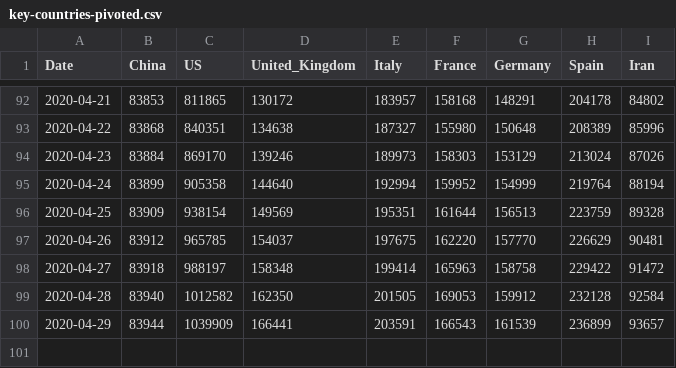
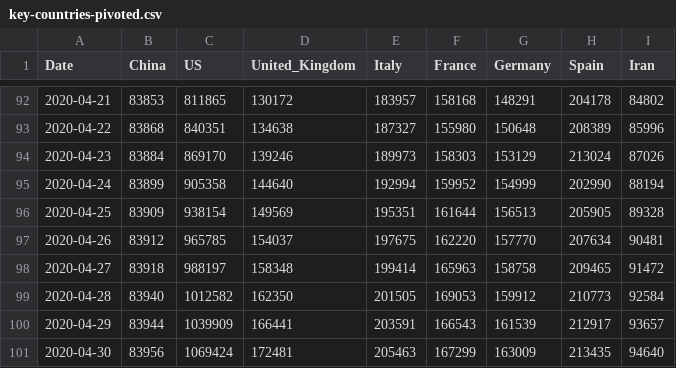
Before and after one commit to Gwardii/covid-19, a CSV file: data/key-countries-pivoted.csv, drawn as a sheet; only a part is shown, gaps mark what is left out.

```diff
--- a/data/key-countries-pivoted.csv
+++ b/data/key-countries-pivoted.csv
@@ -94,7 +94,8 @@ Date,China,US,United_Kingdom,Italy,France,Germany,Spain,Iran
 2020-04-23,83884,869170,139246,189973,158303,153129,213024,87026
-2020-04-24,83899,905358,144640,192994,159952,154999,219764,88194
-2020-04-25,83909,938154,149569,195351,161644,156513,223759,89328
-2020-04-26,83912,965785,154037,197675,162220,157770,226629,90481
-2020-04-27,83918,988197,158348,199414,165963,158758,229422,91472
-2020-04-28,83940,1012582,162350,201505,169053,159912,232128,92584
-2020-04-29,83944,1039909,166441,203591,166543,161539,236899,93657
+2020-04-24,83899,905358,144640,192994,159952,154999,202990,88194
+2020-04-25,83909,938154,149569,195351,161644,156513,205905,89328
+2020-04-26,83912,965785,154037,197675,162220,157770,207634,90481
+2020-04-27,83918,988197,158348,199414,165963,158758,209465,91472
+2020-04-28,83940,1012582,162350,201505,169053,159912,210773,92584
+2020-04-29,83944,1039909,166441,203591,166543,161539,212917,93657
+2020-04-30,83956,1069424,172481,205463,167299,163009,213435,94640
```
Also changed, not shown: data/reference.csv, data/worldwide-aggregated.csv, 3 other files.
